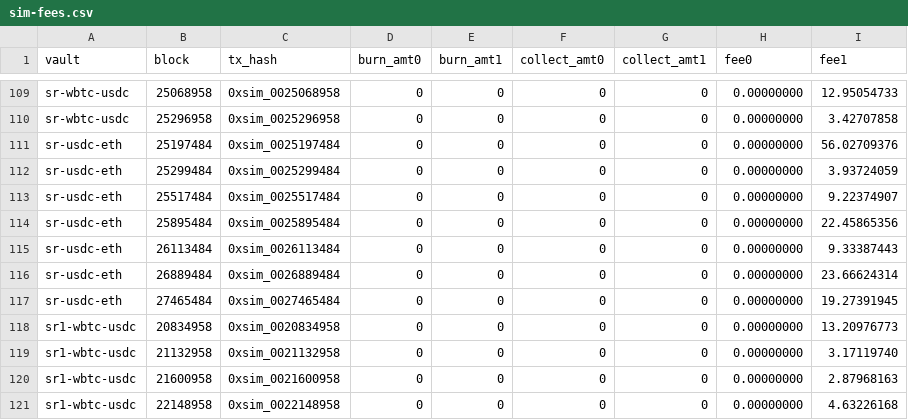
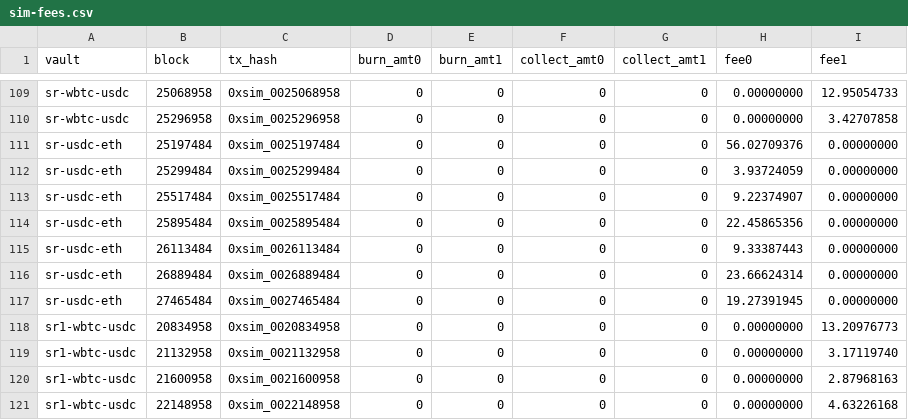
Before and after one commit to ChiShengChen/omnis-case-study, a CSV file: backtest-dashboard/data/sim-fees.csv, drawn as a sheet; only a part is shown, gaps mark what is left out; the diff covers the shown part only.

```diff
--- a/backtest-dashboard/data/sim-fees.csv
+++ b/backtest-dashboard/data/sim-fees.csv
@@ -110,9 +110,9 @@ sr-wbtc-usdc,25068958,0xsim_0025068958,0,0,0,0,0.00000000,12.95054733
 sr-wbtc-usdc,25296958,0xsim_0025296958,0,0,0,0,0.00000000,3.42707858
-sr-usdc-eth,25197484,0xsim_0025197484,0,0,0,0,0.00000000,56.02709376
-sr-usdc-eth,25299484,0xsim_0025299484,0,0,0,0,0.00000000,3.93724059
-sr-usdc-eth,25517484,0xsim_0025517484,0,0,0,0,0.00000000,9.22374907
-sr-usdc-eth,25895484,0xsim_0025895484,0,0,0,0,0.00000000,22.45865356
-sr-usdc-eth,26113484,0xsim_0026113484,0,0,0,0,0.00000000,9.33387443
-sr-usdc-eth,26889484,0xsim_0026889484,0,0,0,0,0.00000000,23.66624314
-sr-usdc-eth,27465484,0xsim_0027465484,0,0,0,0,0.00000000,19.27391945
+sr-usdc-eth,25197484,0xsim_0025197484,0,0,0,0,56.02709376,0.00000000
+sr-usdc-eth,25299484,0xsim_0025299484,0,0,0,0,3.93724059,0.00000000
+sr-usdc-eth,25517484,0xsim_0025517484,0,0,0,0,9.22374907,0.00000000
+sr-usdc-eth,25895484,0xsim_0025895484,0,0,0,0,22.45865356,0.00000000
+sr-usdc-eth,26113484,0xsim_0026113484,0,0,0,0,9.33387443,0.00000000
+sr-usdc-eth,26889484,0xsim_0026889484,0,0,0,0,23.66624314,0.00000000
+sr-usdc-eth,27465484,0xsim_0027465484,0,0,0,0,19.27391945,0.00000000
 sr1-wbtc-usdc,20834958,0xsim_0020834958,0,0,0,0,0.00000000,13.20976773
```
Also changed, not shown: 26 edited cells elsewhere in this file, 5 other files.
